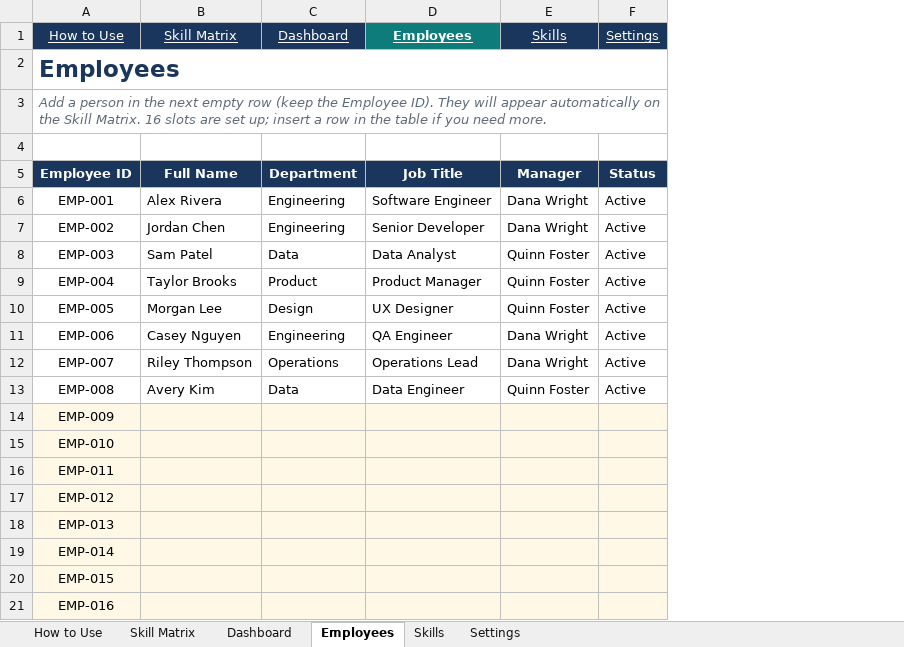
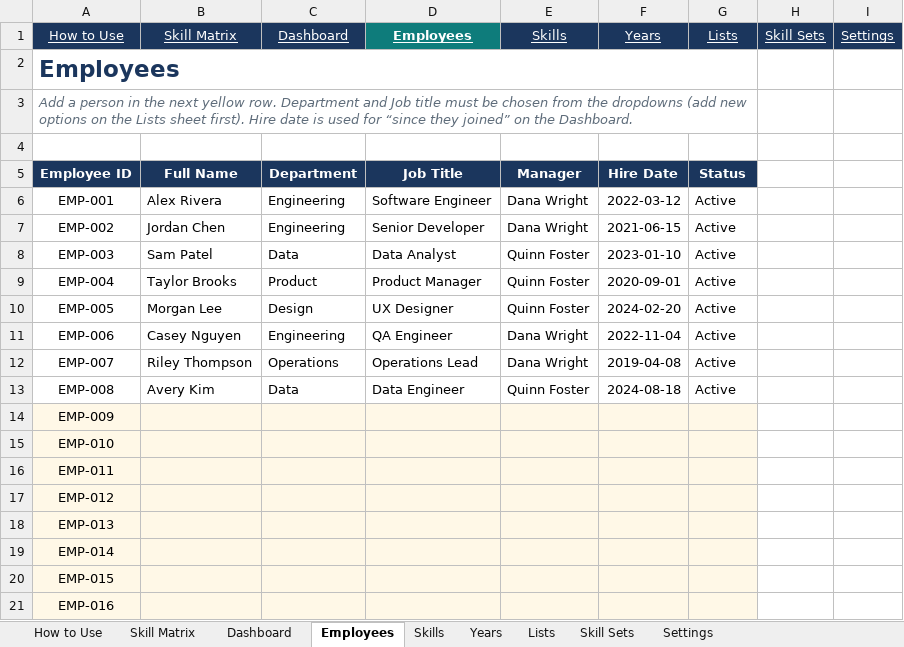
Before and after one commit to realmchoong/Skill-Matrix, an Excel workbook: Employee_Skill_Matrix.xlsx, sheet Employees, drawn as a sheet; values as stored, in another font and other column widths than the file's, no borders; table styles not drawn; addresses are those after the commit; the diff names each change by its address in the sheet, - before the commit and + after, or states it on an @@ line.

```diff
--- a/Employee_Skill_Matrix.xlsx (sheet Employees)
+++ b/Employee_Skill_Matrix.xlsx (sheet Employees)
+sheet tab: Years
+sheet tab: Lists
+sheet tab: Skill Sets
+column F (Years), rows 5-13: Hire Date | 2022-03-12 | 2021-06-15 | 2023-01-10 | 2020-09-01 | 2024-02-20 | 2022-11-04 | 2019-04-08 | 2024-08-18
+column H (Skill Sets), empty
+column I (Settings), empty
-G1: Settings
+G1: Lists
-A3 (How to Use): …the next empty row (keep the Employee ID). They will appear automatically on the Skill Matrix. 16 slots are set up; insert a row in the table if you need more.
+A3 (How to Use): …the next yellow row. Department and Job title must be chosen from the dropdowns (add new options on the Lists sheet first). Hire date is used for “since they joined” on the Dashboard.
```
Also changed, not shown: sheet Skill Matrix, sheet Dashboard, sheet Settings, sheet How to Use, sheet Skills, charts or pictures, 2 other files.
